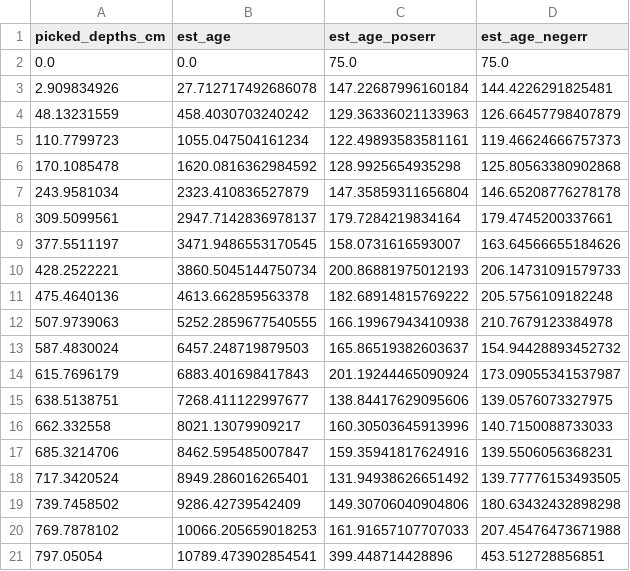
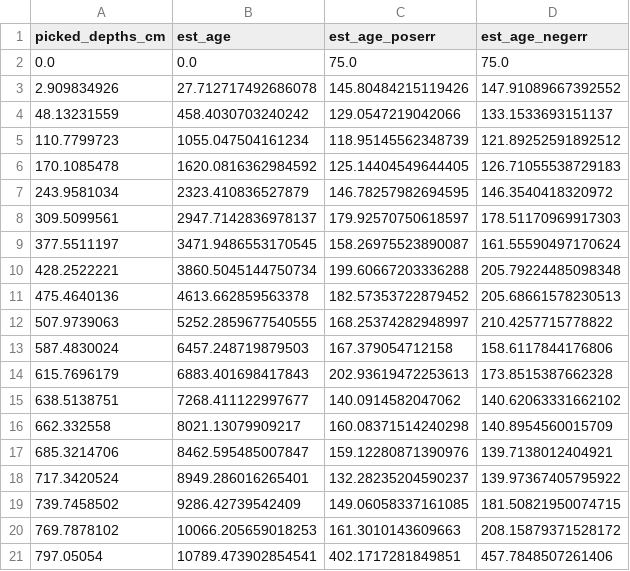
Before and after one commit to GeoLarryLai/pyCoreRelator, a CSV file: example_data/picked_datum/M9907-25PC_pickeddepth_ages_MonteCarlo.csv, drawn as a sheet.

```diff
--- a/example_data/picked_datum/M9907-25PC_pickeddepth_ages_MonteCarlo.csv
+++ b/example_data/picked_datum/M9907-25PC_pickeddepth_ages_MonteCarlo.csv
@@ -2,20 +2,20 @@ picked_depths_cm,est_age,est_age_poserr,est_age_negerr
 0.0,0.0,75.0,75.0
-2.909834926,27.712717492686078,147.22687996160184,144.4226291825481
-48.13231559,458.4030703240242,129.36336021133963,126.66457798407879
-110.7799723,1055.047504161234,122.49893583581161,119.46624666757373
-170.1085478,1620.0816362984592,128.9925654935298,125.80563380902868
-243.9581034,2323.410836527879,147.35859311656804,146.65208776278178
-309.5099561,2947.7142836978137,179.7284219834164,179.4745200337661
-377.5511197,3471.9486553170545,158.0731616593007,163.64566655184626
-428.2522221,3860.5045144750734,200.86881975012193,206.14731091579733
-475.4640136,4613.662859563378,182.68914815769222,205.5756109182248
-507.9739063,5252.2859677540555,166.19967943410938,210.7679123384978
-587.4830024,6457.248719879503,165.86519382603637,154.94428893452732
-615.7696179,6883.401698417843,201.19244465090924,173.09055341537987
-638.5138751,7268.411122997677,138.84417629095606,139.0576073327975
-662.332558,8021.13079909217,160.30503645913996,140.7150088733033
-685.3214706,8462.595485007847,159.35941817624916,139.5506056368231
-717.3420524,8949.286016265401,131.94938626651492,139.77776153493505
-739.7458502,9286.42739542409,149.30706040904806,180.63432432898298
-769.7878102,10066.205659018253,161.91657107707033,207.45476473671988
-797.05054,10789.473902854541,399.448714428896,453.512728856851
+2.909834926,27.712717492686078,145.80484215119426,147.91089667392552
+48.13231559,458.4030703240242,129.0547219042066,133.1533693151137
+110.7799723,1055.047504161234,118.95145562348739,121.89252591892512
+170.1085478,1620.0816362984592,125.14404549644405,126.71055538729183
+243.9581034,2323.410836527879,146.78257982694595,146.3540418320972
+309.5099561,2947.7142836978137,179.92570750618597,178.51170969917303
+377.5511197,3471.9486553170545,158.26975523890087,161.55590497170624
+428.2522221,3860.5045144750734,199.60667203336288,205.79224485098348
+475.4640136,4613.662859563378,182.57353722879452,205.68661578230513
+507.9739063,5252.2859677540555,168.25374282948997,210.4257715778822
+587.4830024,6457.248719879503,167.379054712158,158.6117844176806
+615.7696179,6883.401698417843,202.93619472253613,173.8515387662328
+638.5138751,7268.411122997677,140.0914582047062,140.62063331662102
+662.332558,8021.13079909217,160.08371514240298,140.8954560015709
+685.3214706,8462.595485007847,159.12280871390976,139.7138012404921
+717.3420524,8949.286016265401,132.28235204590237,139.97367405795922
+739.7458502,9286.42739542409,149.06058337161085,181.50821950074715
+769.7878102,10066.205659018253,161.3010143609663,208.15879371528172
+797.05054,10789.473902854541,402.1717281849851,457.7848507261406
```
Also changed, not shown: example_data/picked_datum/M9907-23PC_pickeddepth_ages_MonteCarlo.csv, 38 other files.
